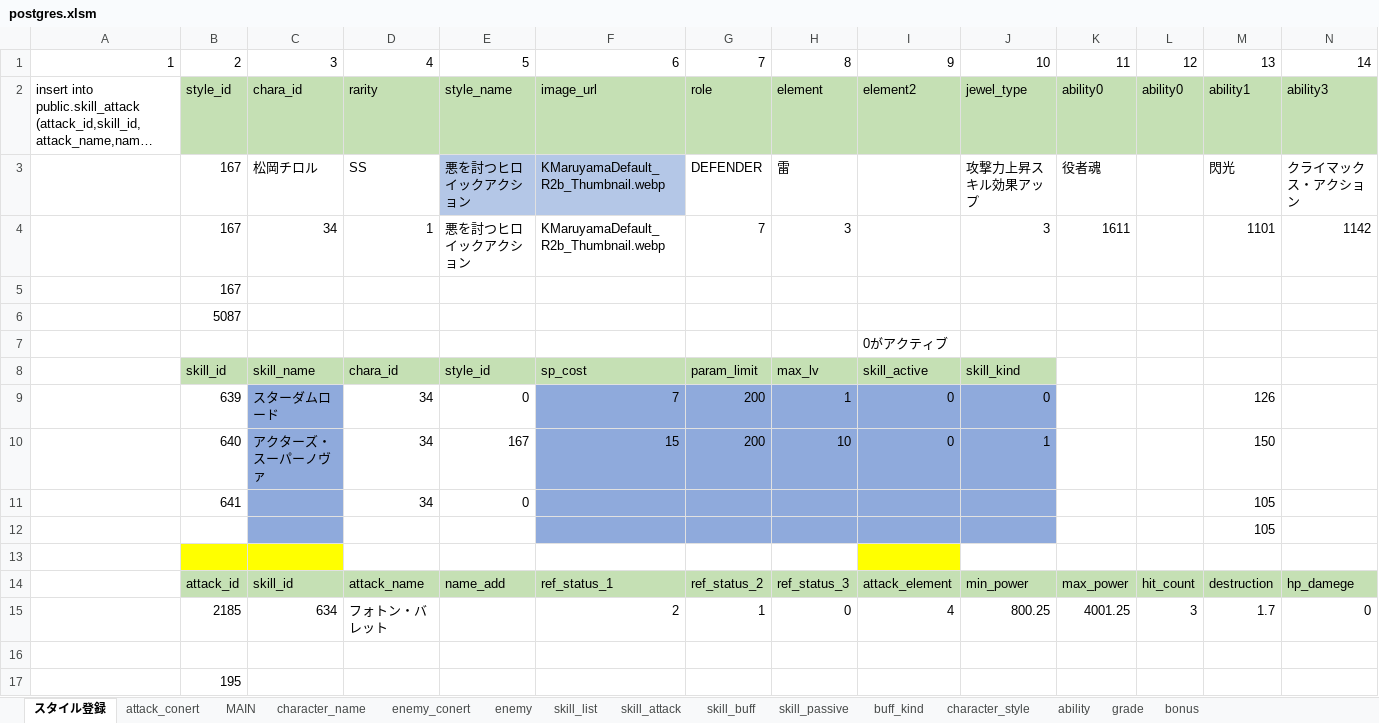
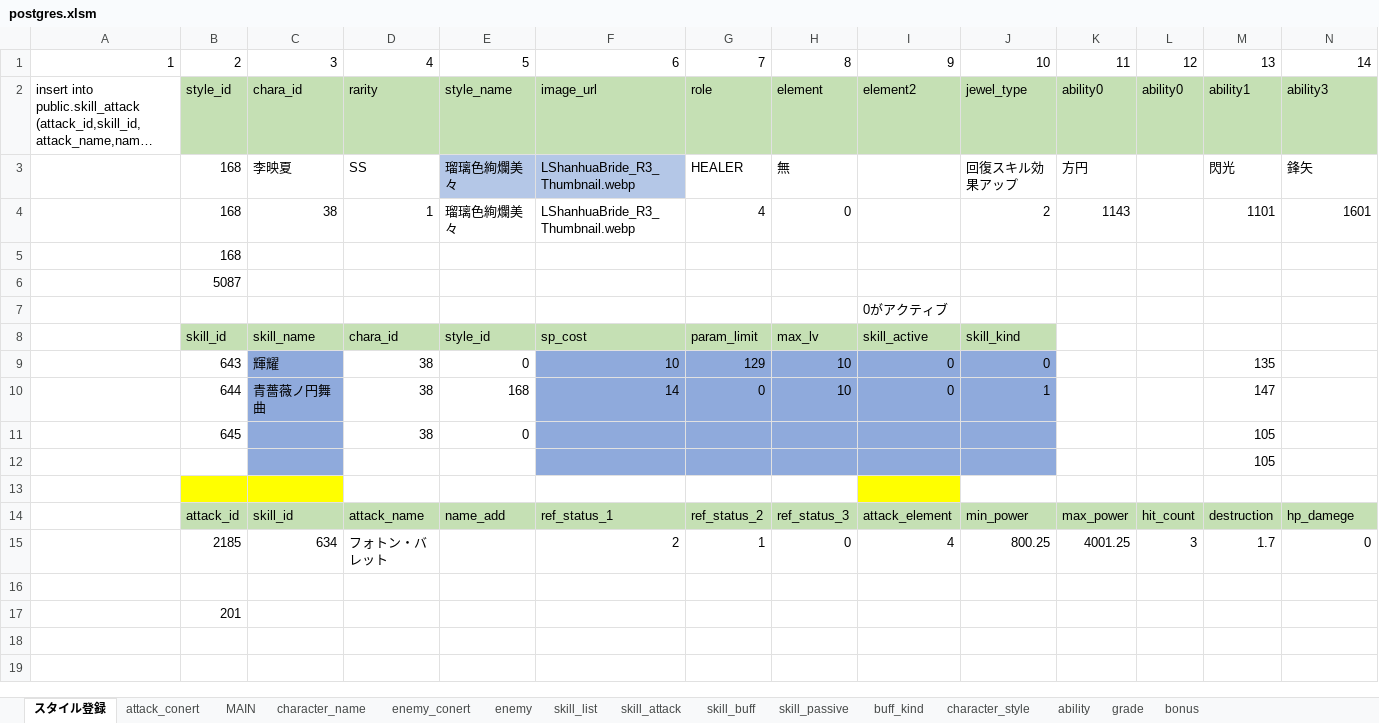
Before and after one commit to reliruleru00/hevburn, an Excel workbook: postgres.xlsm, sheet スタイル登録, drawn as a sheet; only a part is shown; long unchanged cells end in …; values as stored, in another font and other column widths than the file's, no borders; charts and pictures not drawn; removed rows and columns are numbered as before the commit, all else as after; rows hold the shown columns only; the diff names each change by its address in the sheet, - before the commit and + after, or states it on an @@ line.

```diff
--- a/postgres.xlsm (sheet スタイル登録)
+++ b/postgres.xlsm (sheet スタイル登録)
-row 3:  | 167 | 松岡チロル | SS | 悪を討つヒロイックアクション | KMaruyamaDefault_R2b_Thumbnail.webp | DEFENDER | 雷 |  | 攻撃力上昇スキル効果アップ | 役者魂 |  | 閃光 | クライマックス・アクション
-row 4:  | 167 | 34 | 1 | 悪を討つヒロイックアクション | KMaruyamaDefault_R2b_Thumbnail.webp | 7 | 3 |  | 3 | 1611 |  | 1101 | 1142
+row 3:  | 168 | 李映夏 | SS | 瑠璃色絢爛美々 | LShanhuaBride_R3_Thumbnail.webp | HEALER | 無 |  | 回復スキル効果アップ | 方円 |  | 閃光 | 鋒矢
+row 4:  | 168 | 38 | 1 | 瑠璃色絢爛美々 | LShanhuaBride_R3_Thumbnail.webp | 4 | 0 |  | 2 | 1143 |  | 1101 | 1601
-B5: 167
+B5: 168
-row 9:  | 639 | スターダムロード | 34 | 0 | 7 | 200 | 1 | 0 | 0 |  |  | 126
-row 10:  | 640 | アクターズ・スーパーノヴァ | 34 | 167 | 15 | 200 | 10 | 0 | 1 |  |  | 150
-row 11:  | 641 |  | 34 | 0 |  |  |  |  |  |  |  | 105
+row 9:  | 643 | 輝耀 | 38 | 0 | 10 | 129 | 10 | 0 | 0 |  |  | 135
+row 10:  | 644 | 青薔薇ノ円舞曲 | 38 | 168 | 14 | 0 | 10 | 0 | 1 |  |  | 147
+row 11:  | 645 |  | 38 | 0 |  |  |  |  |  |  |  | 105
-B17: 195
+B17: 201
```
Also changed, not shown: sheet skill_buff, sheet skill_attack, sheet grade, sheet bonus, sheet ability, sheet enemy, 4 more sheets, 8 other files.
